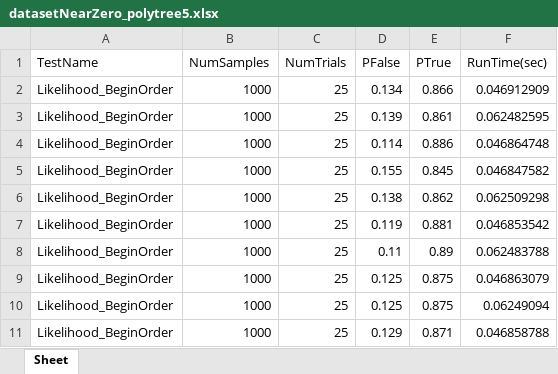
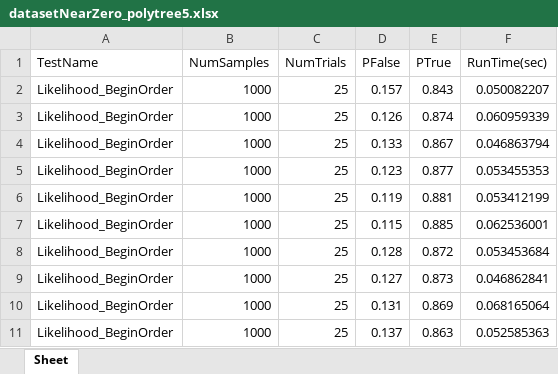
Before and after one commit to lar9482/ApproxInference, an Excel workbook: results/datasetNearZero_polytree5.xlsx, sheet Sheet, drawn as a sheet; only a part is shown; values as stored, in another font and other column widths than the file's, no borders; the diff covers the shown part only; the diff names each change by its address in the sheet, - before the commit and + after, or states it on an @@ line.

```diff
--- a/results/datasetNearZero_polytree5.xlsx (sheet Sheet)
+++ b/results/datasetNearZero_polytree5.xlsx (sheet Sheet)
-D2 (PFalse): 0.134
+D2 (PFalse): 0.157
-E2 (PTrue): 0.866
+E2 (PTrue): 0.843
-F2 (RunTime(sec)): 0.046912909
+F2 (RunTime(sec)): 0.050082207
-D3 (PFalse): 0.139
+D3 (PFalse): 0.126
-E3 (PTrue): 0.861
+E3 (PTrue): 0.874
-F3 (RunTime(sec)): 0.062482595
+F3 (RunTime(sec)): 0.060959339
-D4 (PFalse): 0.114
+D4 (PFalse): 0.133
-E4 (PTrue): 0.886
+E4 (PTrue): 0.867
-F4 (RunTime(sec)): 0.046864748
+F4 (RunTime(sec)): 0.046863794
-D5 (PFalse): 0.155
+D5 (PFalse): 0.123
-E5 (PTrue): 0.845
+E5 (PTrue): 0.877
-F5 (RunTime(sec)): 0.046847582
+F5 (RunTime(sec)): 0.053455353
-D6 (PFalse): 0.138
+D6 (PFalse): 0.119
-E6 (PTrue): 0.862
+E6 (PTrue): 0.881
-F6 (RunTime(sec)): 0.062509298
+F6 (RunTime(sec)): 0.053412199
-D7 (PFalse): 0.119
+D7 (PFalse): 0.115
-E7 (PTrue): 0.881
+E7 (PTrue): 0.885
-F7 (RunTime(sec)): 0.046853542
+F7 (RunTime(sec)): 0.062536001
-D8 (PFalse): 0.11
+D8 (PFalse): 0.128
-E8 (PTrue): 0.89
+E8 (PTrue): 0.872
-F8 (RunTime(sec)): 0.062483788
+F8 (RunTime(sec)): 0.053453684
-D9 (PFalse): 0.125
+D9 (PFalse): 0.127
-E9 (PTrue): 0.875
+E9 (PTrue): 0.873
-F9 (RunTime(sec)): 0.046863079
+F9 (RunTime(sec)): 0.046862841
-D10 (PFalse): 0.125
+D10 (PFalse): 0.131
-E10 (PTrue): 0.875
+E10 (PTrue): 0.869
-F10 (RunTime(sec)): 0.06249094
+F10 (RunTime(sec)): 0.068165064
-D11 (PFalse): 0.129
+D11 (PFalse): 0.137
-E11 (PTrue): 0.871
+E11 (PTrue): 0.863
-F11 (RunTime(sec)): 0.046858788
+F11 (RunTime(sec)): 0.052585363
```
Also changed, not shown: 710 edited cells elsewhere in this sheet, results/datasetNearOne_polytree5.xlsx, results/datasetUniform_polytree5.xlsx, 6 other files.
